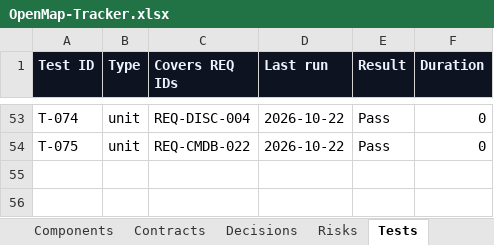
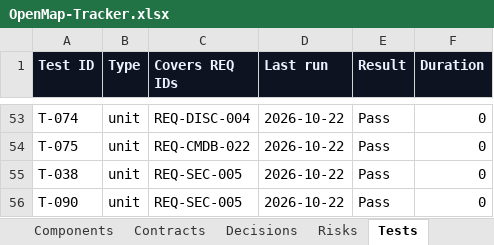
Before and after one commit to zakir80ac/OpenMap, an Excel workbook: tracker/OpenMap-Tracker.xlsx, sheet Tests, drawn as a sheet; only a part is shown, gaps mark what is left out; values as stored, in another font and other column widths than the file's, no borders; the diff names each change by its address in the sheet, - before the commit and + after, or states it on an @@ line.

```diff
--- a/tracker/OpenMap-Tracker.xlsx (sheet Tests)
+++ b/tracker/OpenMap-Tracker.xlsx (sheet Tests)
+row 55: T-038 | unit | REQ-SEC-005 | 2026-10-22 | Pass | 0
+row 56: T-090 | unit | REQ-SEC-005 | 2026-10-22 | Pass | 0
```
Also changed, not shown: sheet Dashboard, sheet Requirements, 22 other files.
